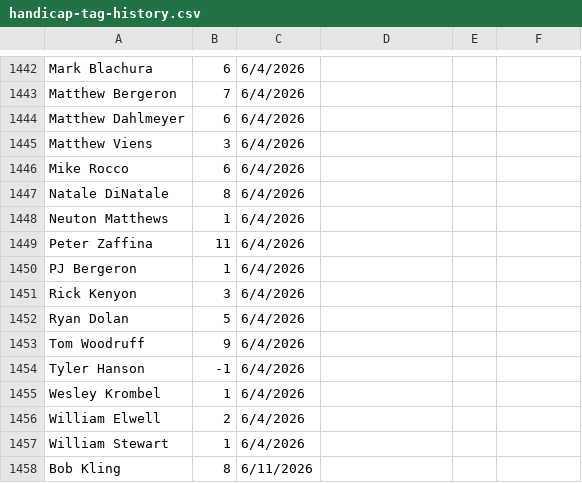
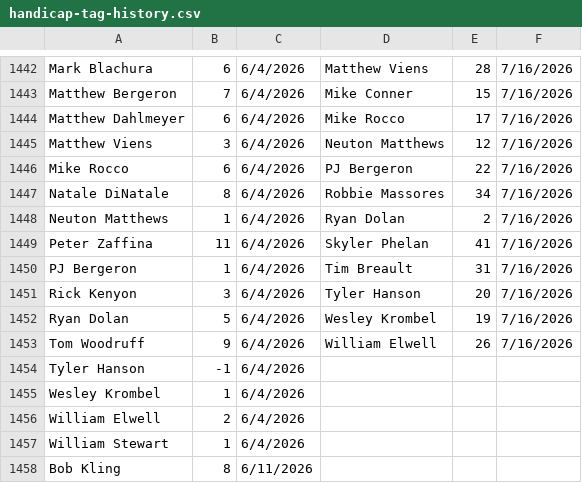
Before and after one commit to tylerjhanson/lufbery-disc-golf, a CSV file: src/data/handicap-tag-history.csv, drawn as a sheet; only a part is shown, gaps mark what is left out; the diff covers the shown part only; the diff names each change by its address in the sheet, - before the commit and + after, or states it on an @@ line.

```diff
--- a/src/data/handicap-tag-history.csv
+++ b/src/data/handicap-tag-history.csv
-D1442: (empty)
+D1442: Matthew Viens
-E1442: (empty)
+E1442: 28
-F1442:F1453: (empty)
+F1442:F1453: 7/16/2026
-D1443: (empty)
+D1443: Mike Conner
-E1443: (empty)
+E1443: 15
-D1444: (empty)
+D1444: Mike Rocco
-E1444: (empty)
+E1444: 17
-D1445: (empty)
+D1445: Neuton Matthews
-E1445: (empty)
+E1445: 12
-D1446: (empty)
+D1446: PJ Bergeron
-E1446: (empty)
+E1446: 22
-D1447: (empty)
+D1447: Robbie Massores
-E1447: (empty)
+E1447: 34
-D1448: (empty)
+D1448: Ryan Dolan
-E1448: (empty)
+E1448: 2
-D1449: (empty)
+D1449: Skyler Phelan
-E1449: (empty)
+E1449: 41
-D1450: (empty)
+D1450: Tim Breault
-E1450: (empty)
+E1450: 31
-D1451: (empty)
+D1451: Tyler Hanson
-E1451: (empty)
+E1451: 20
-D1452: (empty)
+D1452: Wesley Krombel
-E1452: (empty)
+E1452: 19
-D1453: (empty)
+D1453: William Elwell
-E1453: (empty)
+E1453: 26
```
Also changed, not shown: 29 added rows and 45 edited cells elsewhere in this file, src/data/hcp.csv, src/data/wkres.csv.
